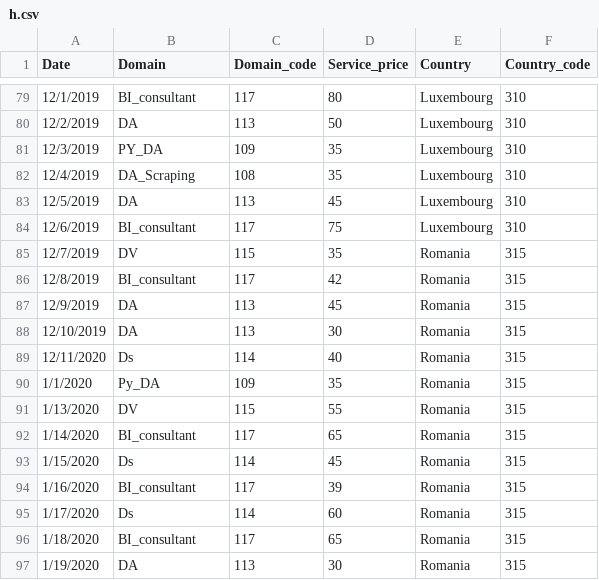
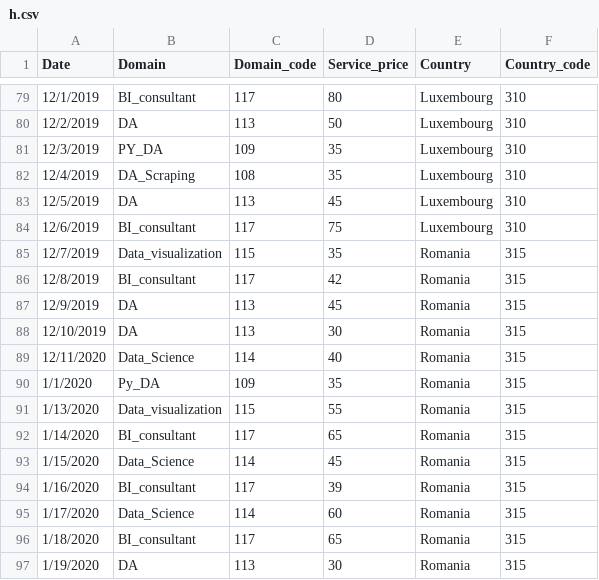
Before and after one commit to simofleanta/Data_coding_preparations, a CSV file: h.csv, drawn as a sheet; only a part is shown, gaps mark what is left out; the diff covers the shown part only.

```diff
--- a/h.csv
+++ b/h.csv
@@ -84,3 +84,3 @@ Date,Domain,Domain_code,Service_price,Country ,Country_code
 12/6/2019,BI_consultant,117,75,Luxembourg,310
-12/7/2019,DV,115,35,Romania,315
+12/7/2019,Data_visualization,115,35,Romania,315
 12/8/2019,BI_consultant,117,42,Romania,315
@@ -88,9 +88,9 @@ Date,Domain,Domain_code,Service_price,Country ,Country_code
 12/10/2019,DA,113,30,Romania,315
-12/11/2020,Ds,114,40,Romania,315
+12/11/2020,Data_Science,114,40,Romania,315
 1/1/2020,Py_DA,109,35,Romania,315
-1/13/2020,DV,115,55,Romania,315
+1/13/2020,Data_visualization,115,55,Romania,315
 1/14/2020,BI_consultant,117,65,Romania,315
-1/15/2020,Ds,114,45,Romania,315
+1/15/2020,Data_Science,114,45,Romania,315
 1/16/2020,BI_consultant,117,39,Romania,315
-1/17/2020,Ds,114,60,Romania,315
+1/17/2020,Data_Science,114,60,Romania,315
 1/18/2020,BI_consultant,117,65,Romania,315
```
Also changed, not shown: 32 edited cells elsewhere in this file.
